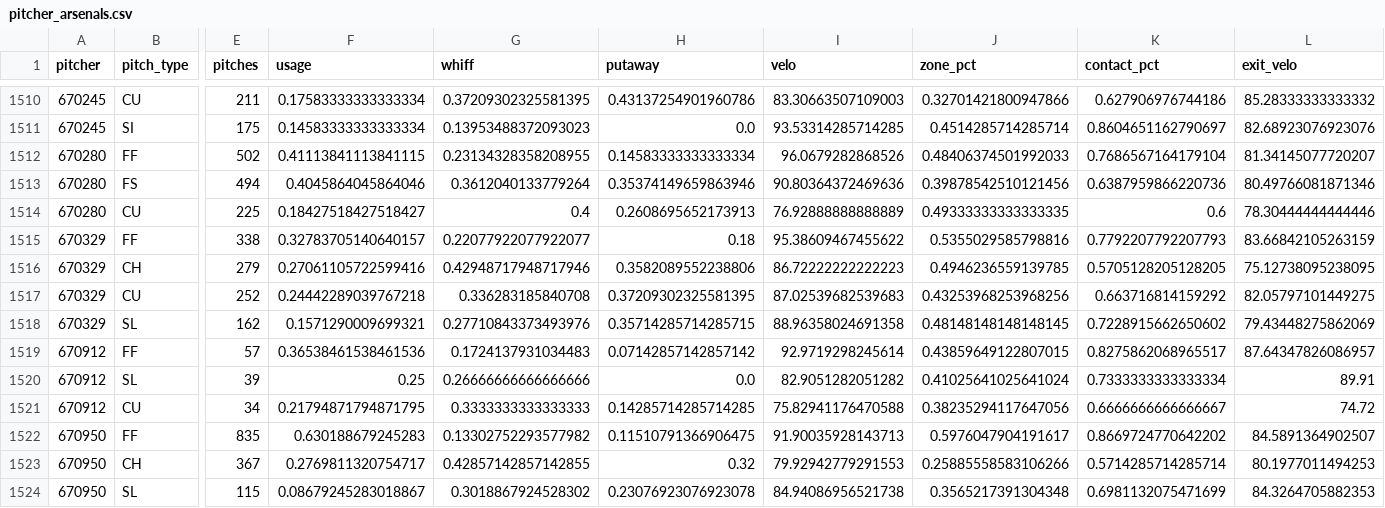
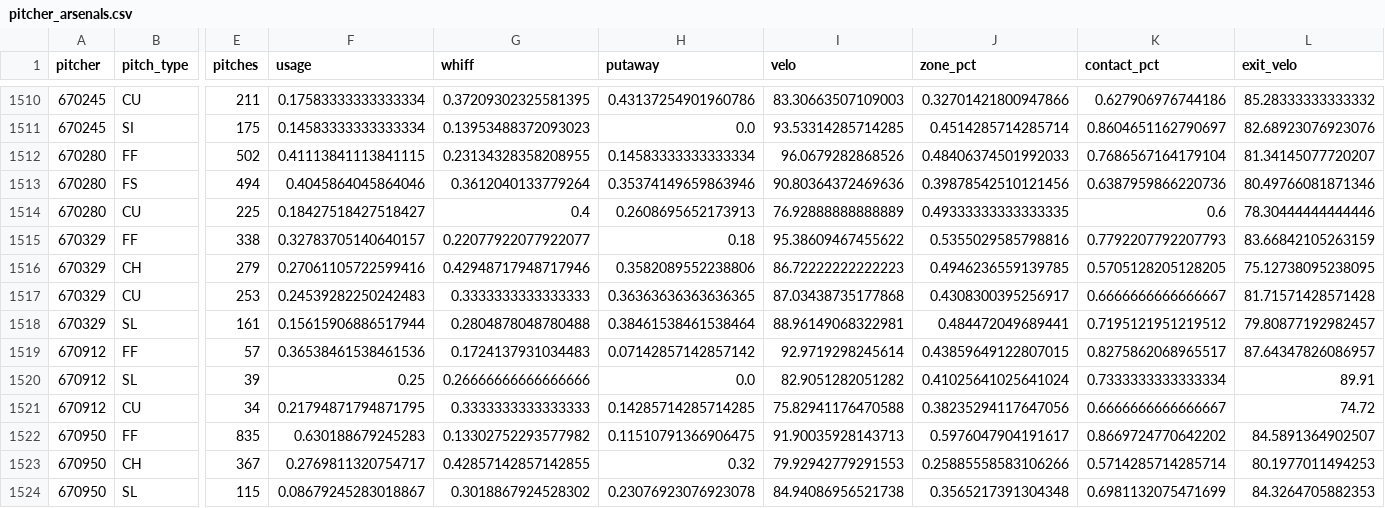
Before and after one commit to drshawnhall20176/H2_Platform, a CSV file: data/pitcher_arsenals.csv, drawn as a sheet; only a part is shown, gaps mark what is left out; the diff names each change by its address in the sheet, - before the commit and + after, or states it on an @@ line.

```diff
--- a/data/pitcher_arsenals.csv
+++ b/data/pitcher_arsenals.csv
-E1517 (pitches): 252
+E1517 (pitches): 253
-F1517 (usage): 0.24442289039767218
+F1517 (usage): 0.24539282250242483
-G1517 (whiff): 0.336283185840708
+G1517 (whiff): 0.3333333333333333
-H1517 (putaway): 0.37209302325581395
+H1517 (putaway): 0.36363636363636365
-I1517 (velo): 87.02539682539683
+I1517 (velo): 87.03438735177868
-J1517 (zone_pct): 0.43253968253968256
+J1517 (zone_pct): 0.4308300395256917
-K1517 (contact_pct): 0.663716814159292
+K1517 (contact_pct): 0.6666666666666667
-L1517 (exit_velo): 82.05797101449275
+L1517 (exit_velo): 81.71571428571428
-E1518 (pitches): 162
+E1518 (pitches): 161
-F1518 (usage): 0.1571290009699321
+F1518 (usage): 0.15615906886517944
-G1518 (whiff): 0.27710843373493976
+G1518 (whiff): 0.2804878048780488
-H1518 (putaway): 0.35714285714285715
+H1518 (putaway): 0.38461538461538464
-I1518 (velo): 88.96358024691358
+I1518 (velo): 88.96149068322981
-J1518 (zone_pct): 0.48148148148148145
+J1518 (zone_pct): 0.484472049689441
-K1518 (contact_pct): 0.7228915662650602
+K1518 (contact_pct): 0.7195121951219512
-L1518 (exit_velo): 79.43448275862069
+L1518 (exit_velo): 79.80877192982457
```
Also changed, not shown: data/hitter_pitch_type_splits.csv.
